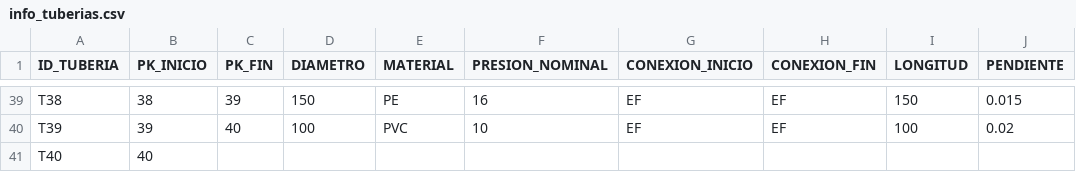
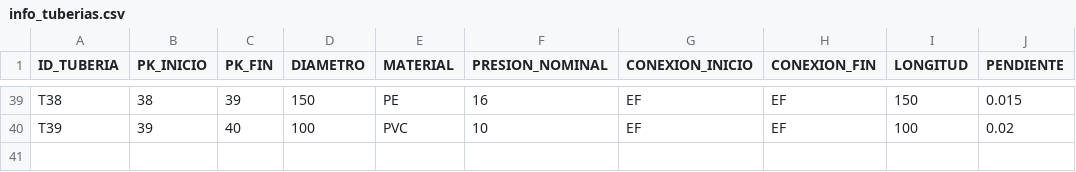
Before and after one commit to hector1489/ADDEC-2, a CSV file: info_tuberias.csv, drawn as a sheet; only a part is shown, gaps mark what is left out.

```diff
--- a/info_tuberias.csv
+++ b/info_tuberias.csv
@@ -40,2 +40 @@ T38,38,39,150,PE,16,EF,EF,150,0.015
 T39,39,40,100,PVC,10,EF,EF,100,0.02
-T40,40
```
Also changed, not shown: 1 other file.
